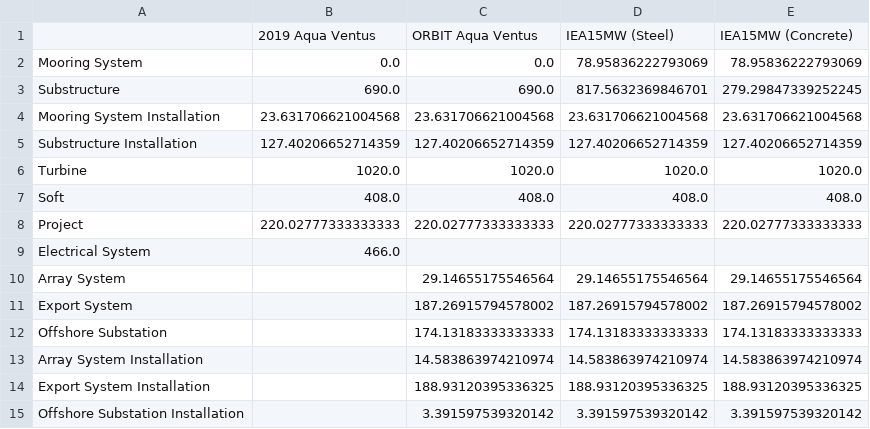
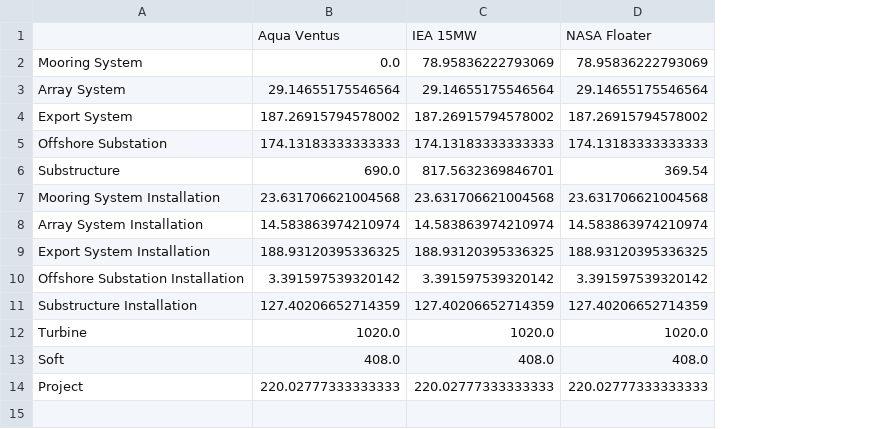
Before and after one commit to Matt-Shields/atlantis-lcoe, a CSV file: outputs/breakdown_perkW.csv, drawn as a sheet; removed rows and columns are numbered as before the commit, all else as after; the diff names each change by its address in the sheet, - before the commit and + after, or states it on an @@ line.

```diff
--- a/outputs/breakdown_perkW.csv
+++ b/outputs/breakdown_perkW.csv
-column E, rows 2-8: 78.95836222793069 | 279.29847339252245 | 23.631706621004568 | 127.40206652714359 | 1020.0 | 408.0 | 220.02777333333333
-row 1:  | 2019 Aqua Ventus | ORBIT Aqua Ventus | IEA15MW (Steel) | IEA15MW (Concrete)
+row 1:  | Aqua Ventus | IEA 15MW | NASA Floater
-C2: 0.0
+C2: 78.95836222793069
+row 3: Array System | 29.14655175546564 | 29.14655175546564 | 29.14655175546564
+row 4: Export System | 187.26915794578002 | 187.26915794578002 | 187.26915794578002
+row 5: Offshore Substation | 174.13183333333333 | 174.13183333333333 | 174.13183333333333
-C6: 690.0
+C6: 817.5632369846701
-D6: 817.5632369846701
+D6: 369.54
+row 8: Array System Installation | 14.583863974210974 | 14.583863974210974 | 14.583863974210974
+row 9: Export System Installation | 188.93120395336325 | 188.93120395336325 | 188.93120395336325
+row 10: Offshore Substation Installation | 3.391597539320142 | 3.391597539320142 | 3.391597539320142
-row 9: Electrical System | 466.0
-row 10: Array System |  | 29.14655175546564 | 29.14655175546564 | 29.14655175546564
-row 11: Export System |  | 187.26915794578002 | 187.26915794578002 | 187.26915794578002
-row 12: Offshore Substation |  | 174.13183333333333 | 174.13183333333333 | 174.13183333333333
-row 13: Array System Installation |  | 14.583863974210974 | 14.583863974210974 | 14.583863974210974
-row 14: Export System Installation |  | 188.93120395336325 | 188.93120395336325 | 188.93120395336325
-row 15: Offshore Substation Installation |  | 3.391597539320142 | 3.391597539320142 | 3.391597539320142
```
Also changed, not shown: outputs/breakdown.csv, outputs/installation_times.csv, 13 other files.
